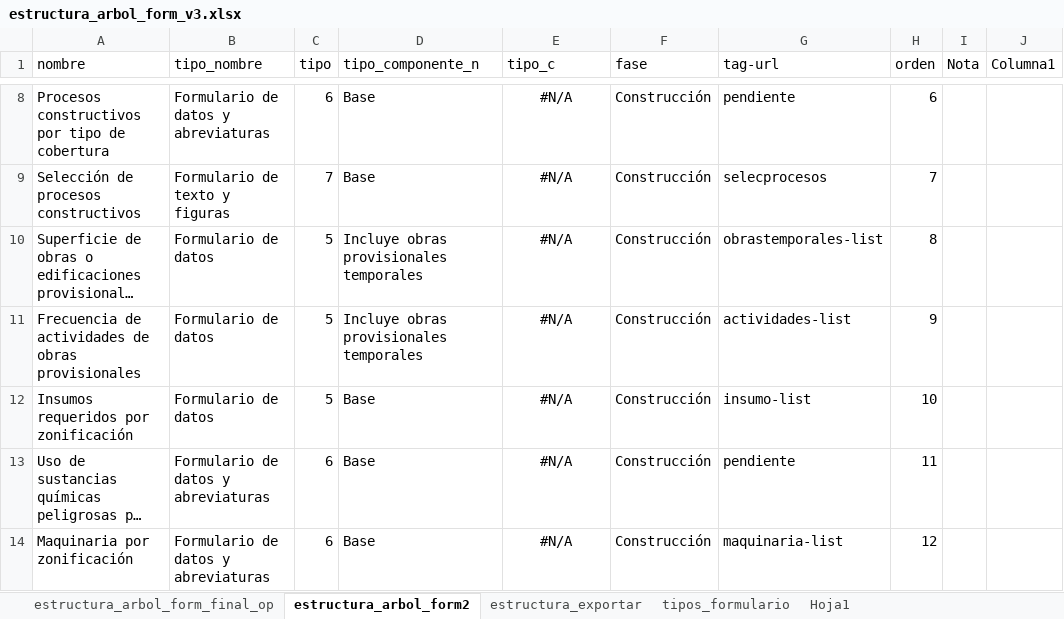
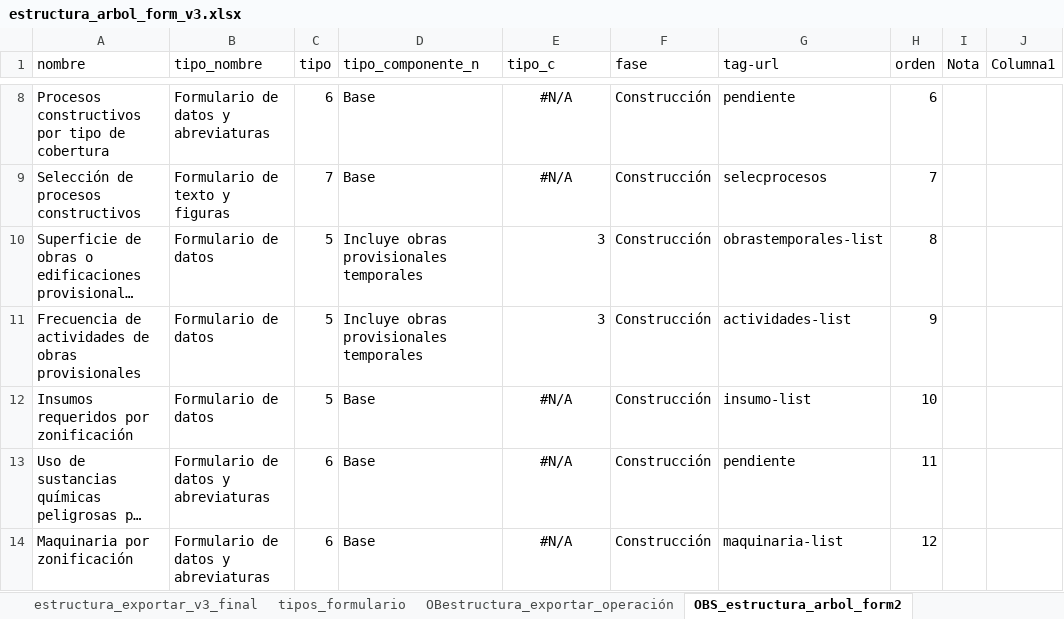
Before and after one commit to vichdzgeo/sigreport, an Excel workbook: pangea/estructura_arbol_form_v3.xlsx, sheet OBS_estructura_arbol_form2, drawn as a sheet; only a part is shown, gaps mark what is left out; long unchanged cells end in …; values as stored, in another font and other column widths than the file's, no borders; table styles not drawn; the diff names each change by its address in the sheet, - before the commit and + after, or states it on an @@ line.

```diff
--- a/pangea/estructura_arbol_form_v3.xlsx (sheet OBS_estructura_arbol_form2)
+++ b/pangea/estructura_arbol_form_v3.xlsx (sheet OBS_estructura_arbol_form2)
-sheet tab: estructura_arbol_form2
+sheet tab: OBS_estructura_arbol_form2
-sheet tab: Hoja1
+sheet tab: estructura_exportar_v3_final
+sheet tab: OBestructura_exportar_operación
@@ sheet tab order changed: estructura_exportar_v3_final | tipos_formulario | OBestructura_exportar_operación | OBS_estructura_arbol_form2 @@
-E10:E11 (tipo_c): #N/A
+E10:E11 (tipo_c): 3
-E10:E11 alignment: center
+E10:E11 alignment: right
```
Also changed, not shown: sheet estructura_arbol_form_final_op, sheet tipos_formulario, sheet OBS_estructura_exportar, other sheet tabs, formulas that keep their value, hidden cells, 57 other files.
